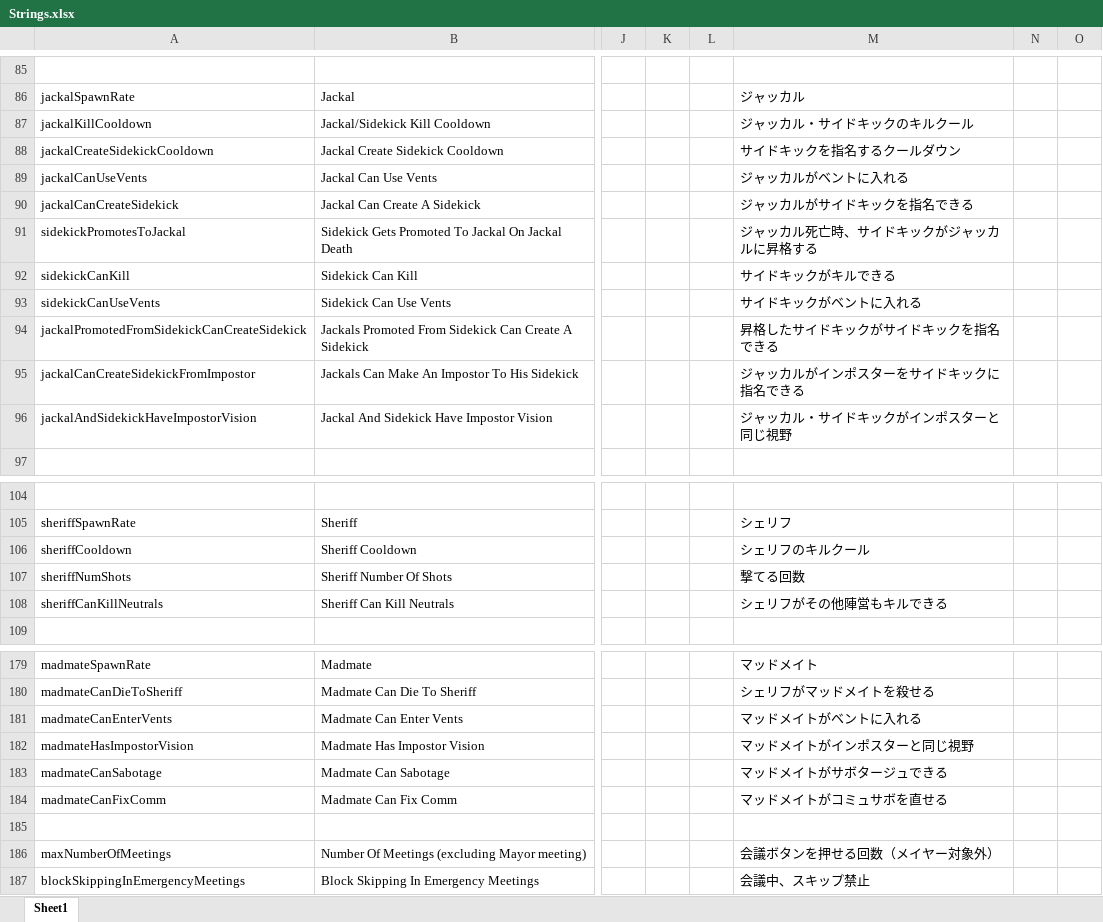
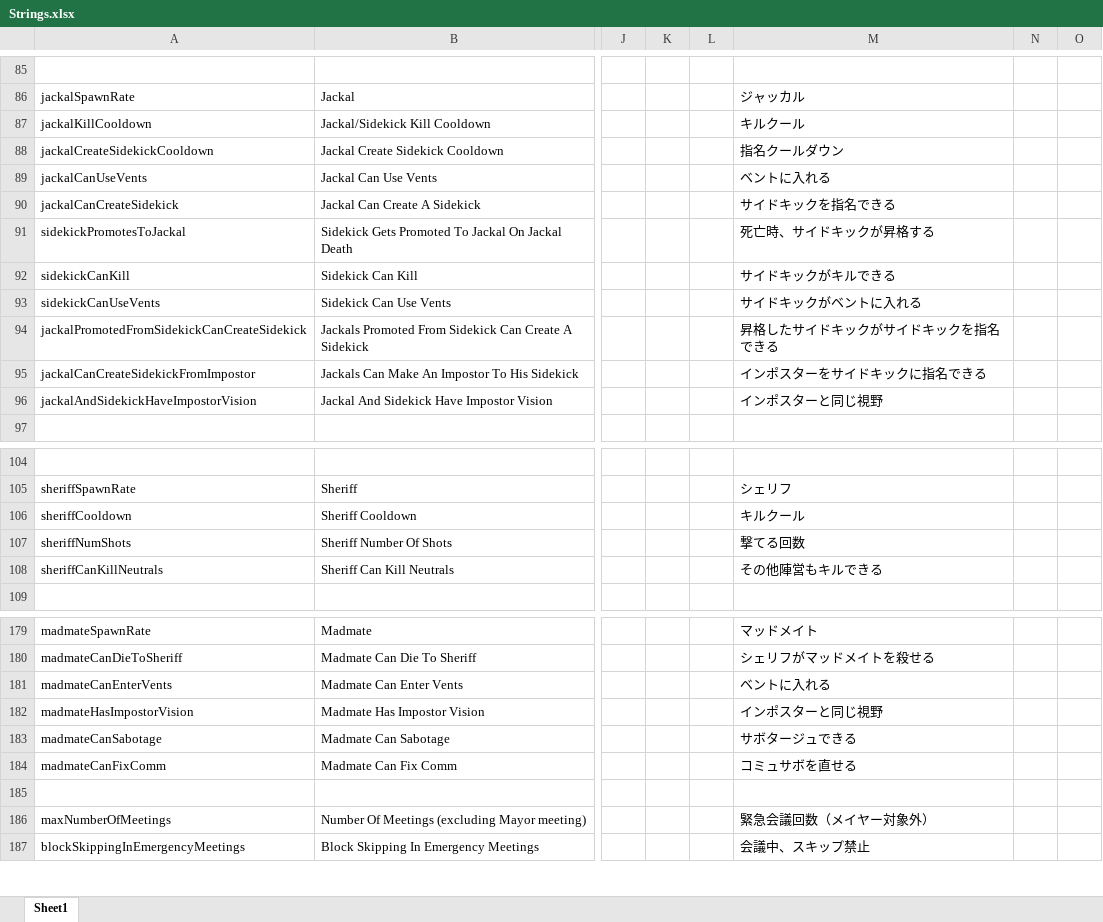
Before and after one commit to yukinogatari/TheOtherRoles-GM, an Excel workbook: Strings.xlsx, sheet Sheet1, drawn as a sheet; only a part is shown, gaps mark what is left out; values as stored, in another font and other column widths than the file's, no borders; the diff covers the shown part only; the diff names each change by its address in the sheet, - before the commit and + after, or states it on an @@ line.

```diff
--- a/Strings.xlsx (sheet Sheet1)
+++ b/Strings.xlsx (sheet Sheet1)
-M87: ジャッカル・サイドキックのキルクール
+M87: キルクール
-M88: サイドキックを指名するクールダウン
+M88: 指名クールダウン
-M89: ジャッカルがベントに入れる
+M89: ベントに入れる
-M90: ジャッカルがサイドキックを指名できる
+M90: サイドキックを指名できる
-M91: ジャッカル死亡時、サイドキックがジャッカルに昇格する
+M91: 死亡時、サイドキックが昇格する
-M95: ジャッカルがインポスターをサイドキックに指名できる
+M95: インポスターをサイドキックに指名できる
-M96: ジャッカル・サイドキックがインポスターと同じ視野
+M96: インポスターと同じ視野
-M106: シェリフのキルクール
+M106: キルクール
-M108: シェリフがその他陣営もキルできる
+M108: その他陣営もキルできる
-M181: マッドメイトがベントに入れる
+M181: ベントに入れる
-M182: マッドメイトがインポスターと同じ視野
+M182: インポスターと同じ視野
-M183: マッドメイトがサボタージュできる
+M183: サボタージュできる
-M184: マッドメイトがコミュサボを直せる
+M184: コミュサボを直せる
-M186: 会議ボタンを押せる回数（メイヤー対象外）
+M186: 緊急会議回数（メイヤー対象外）
```
Also changed, not shown: 7 added rows and 18 edited cells elsewhere in this sheet, 10 other files.
